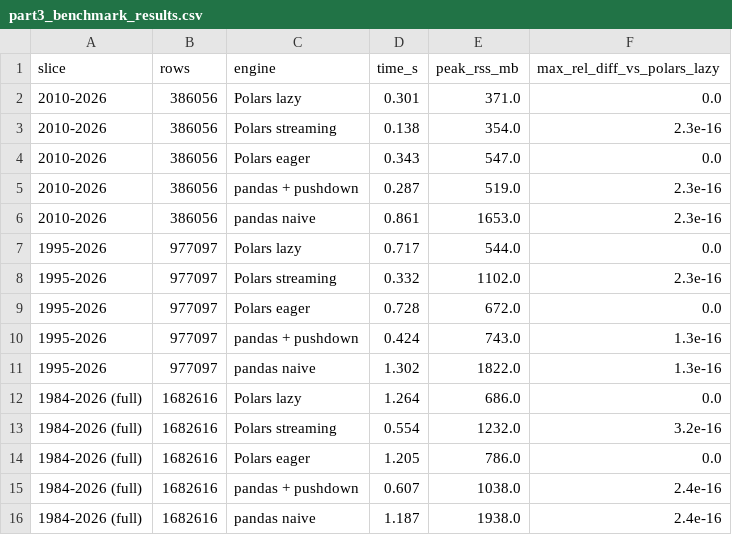
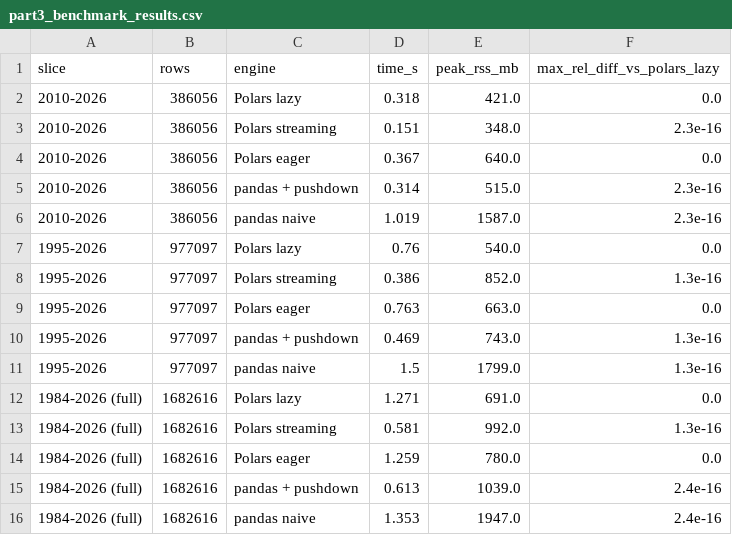
Before and after one commit to Henryy2510/bank-failure-early-warning, a CSV file: outputs/tables/part3_benchmark_results.csv, drawn as a sheet.

Commit message:
update benchmark, test results and operating points

```diff
--- a/outputs/tables/part3_benchmark_results.csv
+++ b/outputs/tables/part3_benchmark_results.csv
@@ -1,16 +1,16 @@
 slice,rows,engine,time_s,peak_rss_mb,max_rel_diff_vs_polars_lazy
-2010-2026,386056,Polars lazy,0.301,371.0,0.0
-2010-2026,386056,Polars streaming,0.138,354.0,2.3e-16
-2010-2026,386056,Polars eager,0.343,547.0,0.0
-2010-2026,386056,pandas + pushdown,0.287,519.0,2.3e-16
-2010-2026,386056,pandas naive,0.861,1653.0,2.3e-16
-1995-2026,977097,Polars lazy,0.717,544.0,0.0
-1995-2026,977097,Polars streaming,0.332,1102.0,2.3e-16
-1995-2026,977097,Polars eager,0.728,672.0,0.0
-1995-2026,977097,pandas + pushdown,0.424,743.0,1.3e-16
-1995-2026,977097,pandas naive,1.302,1822.0,1.3e-16
-1984-2026 (full),1682616,Polars lazy,1.264,686.0,0.0
-1984-2026 (full),1682616,Polars streaming,0.554,1232.0,3.2e-16
-1984-2026 (full),1682616,Polars eager,1.205,786.0,0.0
-1984-2026 (full),1682616,pandas + pushdown,0.607,1038.0,2.4e-16
-1984-2026 (full),1682616,pandas naive,1.187,1938.0,2.4e-16
+2010-2026,386056,Polars lazy,0.318,421.0,0.0
+2010-2026,386056,Polars streaming,0.151,348.0,2.3e-16
+2010-2026,386056,Polars eager,0.367,640.0,0.0
+2010-2026,386056,pandas + pushdown,0.314,515.0,2.3e-16
+2010-2026,386056,pandas naive,1.019,1587.0,2.3e-16
+1995-2026,977097,Polars lazy,0.76,540.0,0.0
+1995-2026,977097,Polars streaming,0.386,852.0,1.3e-16
+1995-2026,977097,Polars eager,0.763,663.0,0.0
+1995-2026,977097,pandas + pushdown,0.469,743.0,1.3e-16
+1995-2026,977097,pandas naive,1.5,1799.0,1.3e-16
+1984-2026 (full),1682616,Polars lazy,1.271,691.0,0.0
+1984-2026 (full),1682616,Polars streaming,0.581,992.0,1.3e-16
+1984-2026 (full),1682616,Polars eager,1.259,780.0,0.0
+1984-2026 (full),1682616,pandas + pushdown,0.613,1039.0,2.4e-16
+1984-2026 (full),1682616,pandas naive,1.353,1947.0,2.4e-16
```
Also changed, not shown: outputs/tables/cv_model_comparison.csv, outputs/tables/part1_storage_benchmark.csv, 4 other files.
